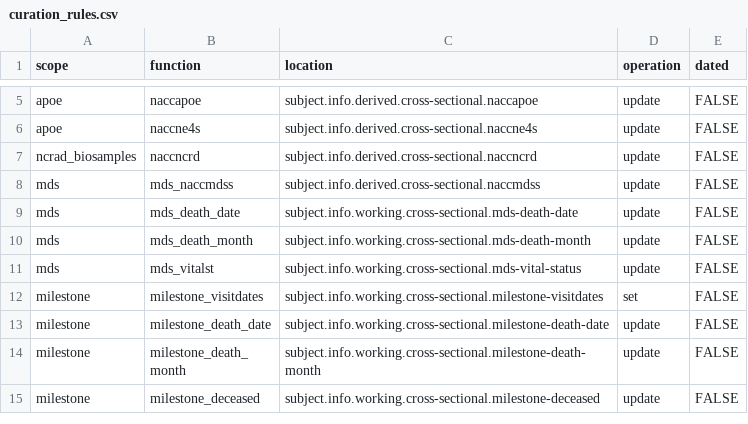
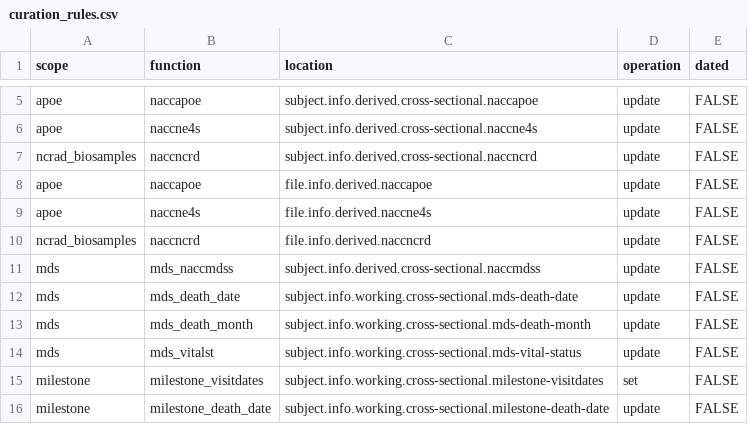
Before and after one commit to naccdata/nacc-attribute-deriver, a CSV file: nacc_attribute_deriver/config/curation_rules.csv, drawn as a sheet; only a part is shown, gaps mark what is left out; the shorter side is filled out with more unchanged rows.

```diff
--- a/nacc_attribute_deriver/config/curation_rules.csv
+++ b/nacc_attribute_deriver/config/curation_rules.csv
@@ -7,2 +7,5 @@ apoe,naccne4s,subject.info.derived.cross-sectional.naccne4s,update,FALSE
 ncrad_biosamples,naccncrd,subject.info.derived.cross-sectional.naccncrd,update,FALSE
+apoe,naccapoe,file.info.derived.naccapoe,update,FALSE
+apoe,naccne4s,file.info.derived.naccne4s,update,FALSE
+ncrad_biosamples,naccncrd,file.info.derived.naccncrd,update,FALSE
 mds,mds_naccmdss,subject.info.derived.cross-sectional.naccmdss,update,FALSE
```
Also changed, not shown: 2 other files.
